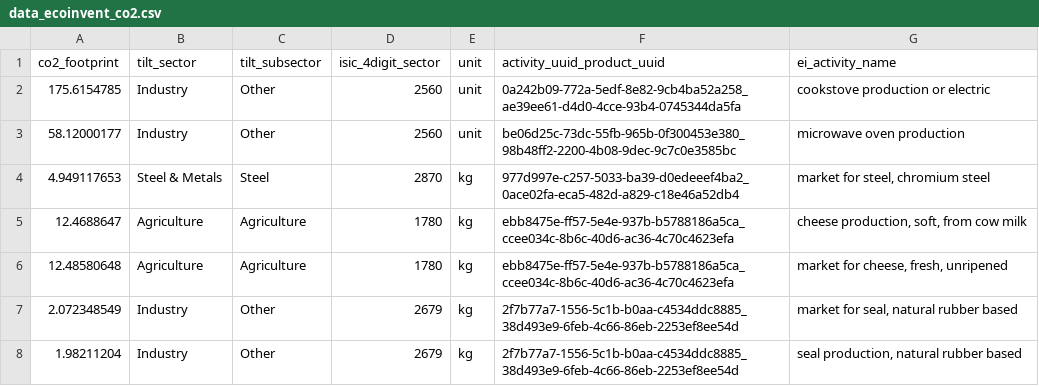
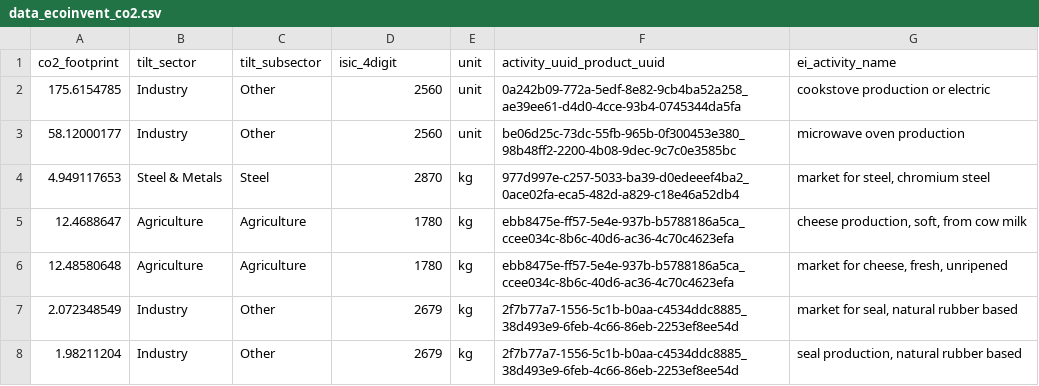
Before and after one commit to 2DegreesInvesting/tiltIndicator, a CSV file: data-raw/pctr/data_ecoinvent_co2.csv, drawn as a sheet.

```diff
--- a/data-raw/pctr/data_ecoinvent_co2.csv
+++ b/data-raw/pctr/data_ecoinvent_co2.csv
@@ -1,2 +1,2 @@
-co2_footprint,tilt_sector,tilt_subsector,isic_4digit_sector,unit,activity_uuid_product_uuid,ei_activity_name
+co2_footprint,tilt_sector,tilt_subsector,isic_4digit,unit,activity_uuid_product_uuid,ei_activity_name
 175.6154785,Industry,Other,2560,unit,0a242b09-772a-5edf-8e82-9cb4ba52a258_ae39ee61-d4d0-4cce-93b4-0745344da5fa,cookstove production or electric
```
Also changed, not shown: data-raw/ictr/ictr_inputs.csv, 12 other files.
